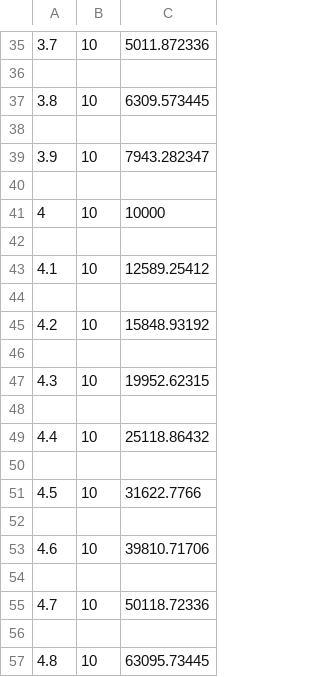
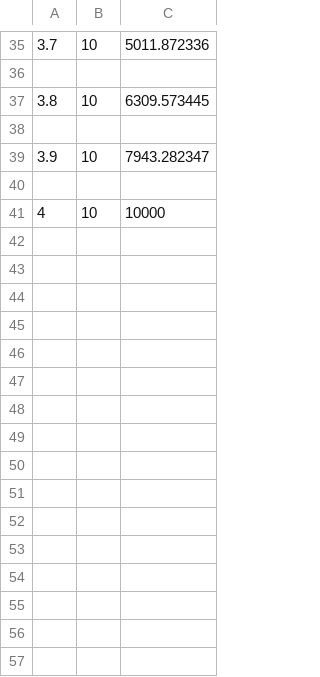
Before and after one commit to MollyWells/Star-Formation-Efficiencies, a CSV file: CMasses.csv, drawn as a sheet; only a part is shown, gaps mark what is left out.

```diff
--- a/CMasses.csv
+++ b/CMasses.csv
@@ -41,17 +41 @@
 4,10,10000
-
-4.1,10,12589.25412
-
-4.2,10,15848.93192
-
-4.3,10,19952.62315
-
-4.4,10,25118.86432
-
-4.5,10,31622.7766
-
-4.6,10,39810.71706
-
-4.7,10,50118.72336
-
-4.8,10,63095.73445
```
Also changed, not shown: 5 other files.
